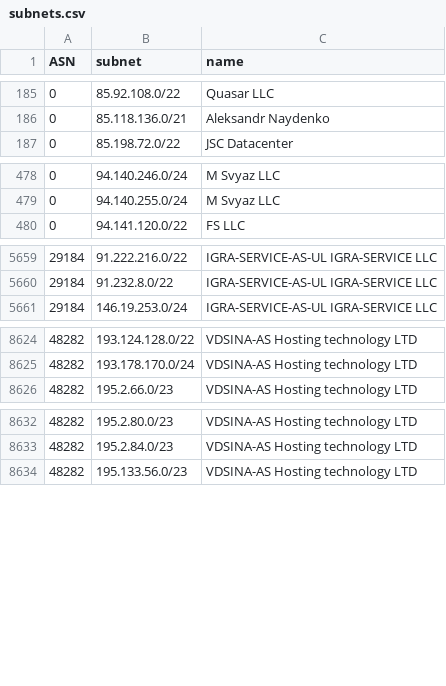
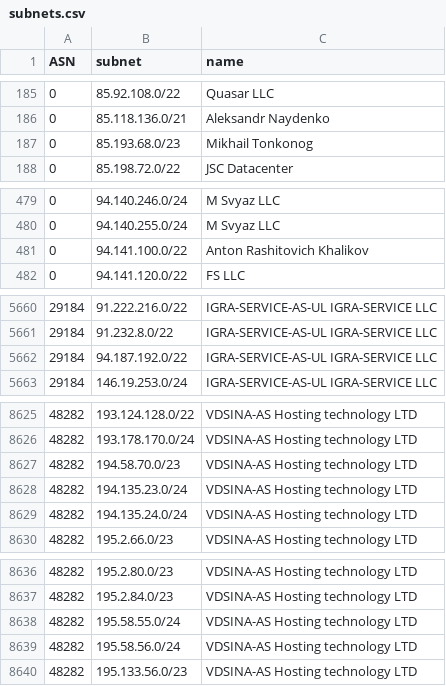
Before and after one commit to esergion/subnets-fetcher, a CSV file: countries/ru/subnets.csv, drawn as a sheet; only a part is shown, gaps mark what is left out; the diff covers the shown part only; the diff names each change by its address in the sheet, - before the commit and + after, or states it on an @@ line.

```diff
--- a/countries/ru/subnets.csv
+++ b/countries/ru/subnets.csv
+row 187: 0 | 85.193.68.0/23 | Mikhail Tonkonog
+row 481: 0 | 94.141.100.0/22 | Anton Rashitovich Khalikov
+row 5662: 29184 | 94.187.192.0/22 | IGRA-SERVICE-AS-UL IGRA-SERVICE LLC
+row 8627: 48282 | 194.58.70.0/23 | VDSINA-AS Hosting technology LTD
+row 8628: 48282 | 194.135.23.0/24 | VDSINA-AS Hosting technology LTD
+row 8629: 48282 | 194.135.24.0/24 | VDSINA-AS Hosting technology LTD
+row 8638: 48282 | 195.58.55.0/24 | VDSINA-AS Hosting technology LTD
+row 8639: 48282 | 195.58.56.0/24 | VDSINA-AS Hosting technology LTD
```
Also changed, not shown: 1 added row, 2 removed rows and 1 edited cell elsewhere in this file, 1 other file.
